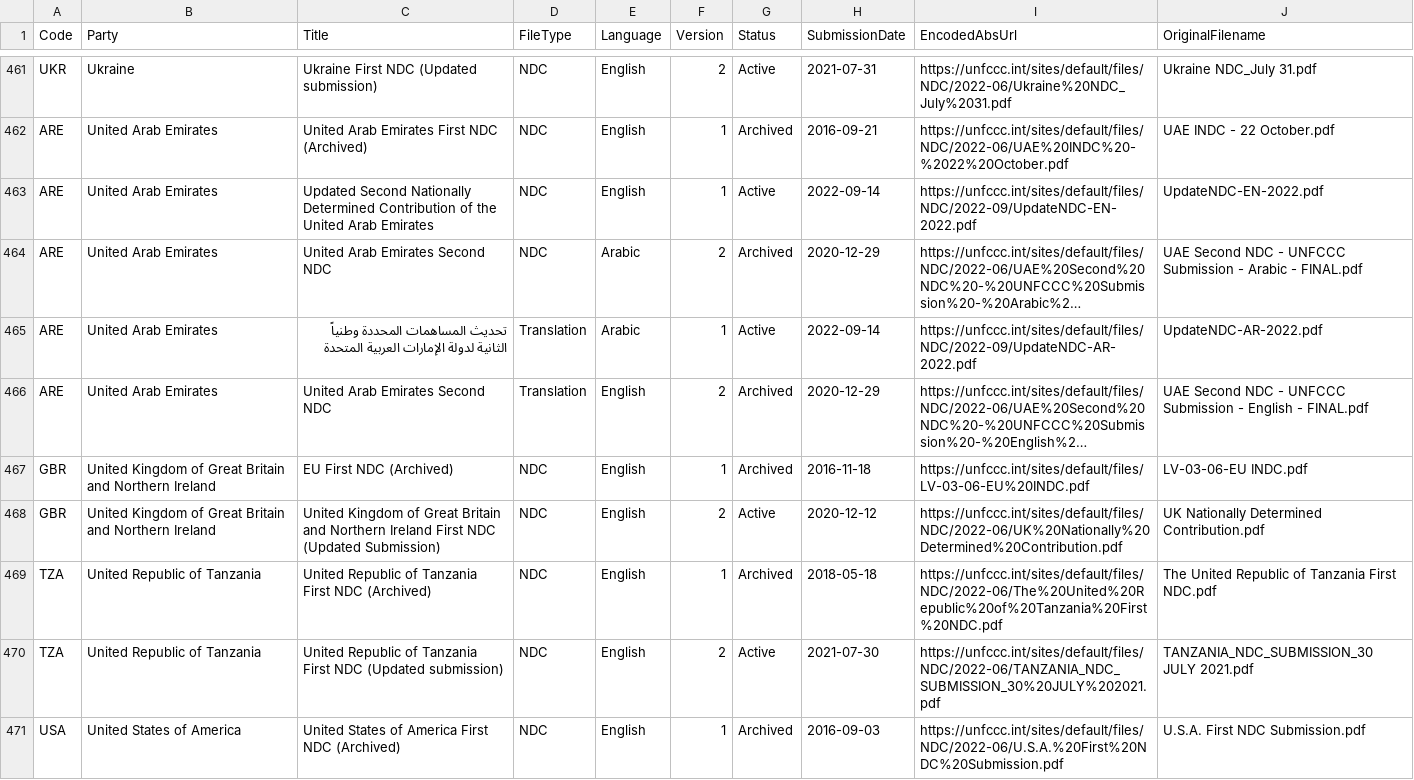
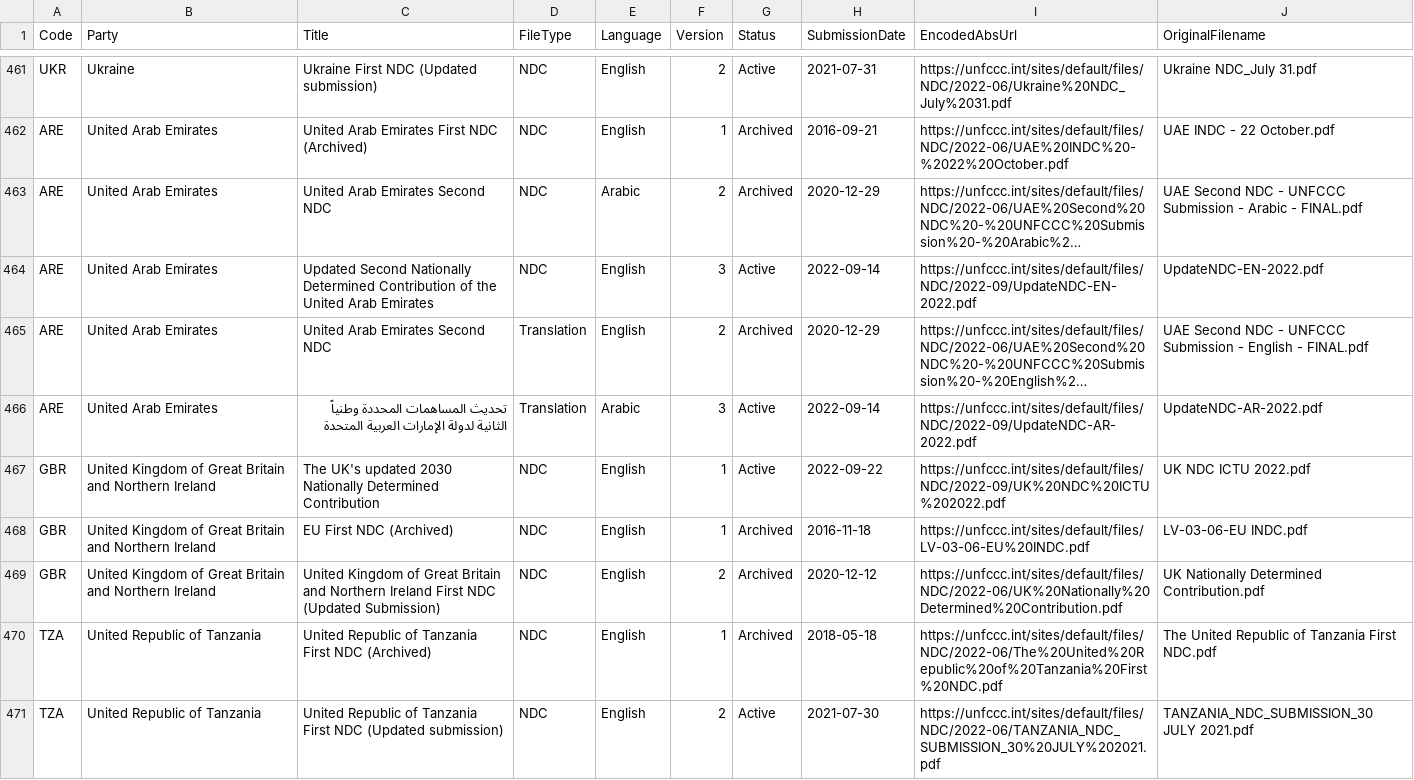
Before and after one commit to openclimatedata/ndcs, a CSV file: data/ndcs.csv, drawn as a sheet; only a part is shown, gaps mark what is left out; the shorter side is filled out with more unchanged rows; long unchanged cells end in …; removed rows and columns are numbered as before the commit, all else as after; the diff names each change by its address in the sheet, - before the commit and + after, or states it on an @@ line.

Commit message:
Update

```diff
--- a/data/ndcs.csv
+++ b/data/ndcs.csv
-row 463: ARE | United Arab Emirates | Updated Second Nationally Determined Contribution of the United Arab Emirates | NDC | English | 1 | Active | 2022-09-14 | https://unfccc.int/sites/default/files/NDC/2022-09/UpdateNDC-EN-2022.pdf | UpdateNDC-EN-2022.pdf
-C464 (Title): تحديث المساهمات المحددة وطنياً الثانية لدولة الإمارات العربية المتحدة
+C464 (Title): Updated Second Nationally Determined Contribution of the United Arab Emirates
-D464 (FileType): Translation
+D464 (FileType): NDC
-E464 (Language): Arabic
+E464 (Language): English
-F464 (Version): 1
+F464 (Version): 3
-I464 (EncodedAbsUrl): https://unfccc.int/sites/default/files/NDC/2022-09/UpdateNDC-AR-2022.pdf
+I464 (EncodedAbsUrl): https://unfccc.int/sites/default/files/NDC/2022-09/UpdateNDC-EN-2022.pdf
-J464 (OriginalFilename): UpdateNDC-AR-2022.pdf
+J464 (OriginalFilename): UpdateNDC-EN-2022.pdf
+row 466: ARE | United Arab Emirates | تحديث المساهمات المحددة وطنياً الثانية لدولة الإمارات العربية المتحدة | Translation | Arabic | 3 | Active | 2022-09-14 | https://unfccc.int/sites/default/files/NDC/2022-09/UpdateNDC-AR-2022.pdf | UpdateNDC-AR-2022.pdf
+row 467: GBR | United Kingdom of Great Britain and Northern Ireland | The UK's updated 2030 Nationally Determined Contribution | NDC | English | 1 | Active | 2022-09-22 | https://unfccc.int/sites/default/files/NDC/2022-09/UK%20NDC%20ICTU%202022.pdf | UK NDC ICTU 2022.pdf
-G469 (Status): Active
+G469 (Status): Archived
```
